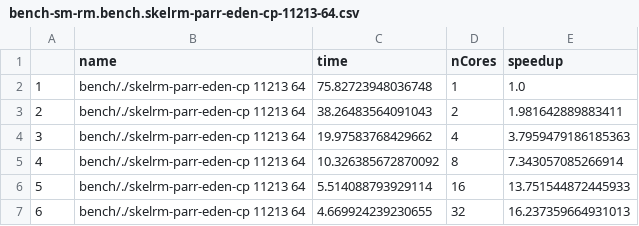
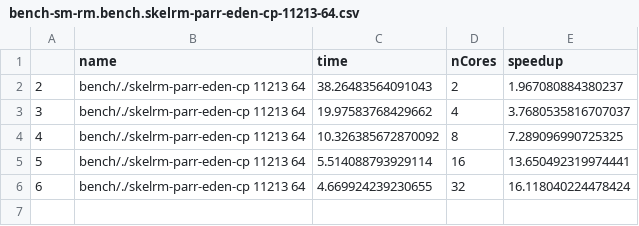
Before and after one commit to Parrows/Parrows, a CSV file: paper/content/benchmarks/sm-rm/bench-sm-rm.bench.skelrm-parr-eden-cp-11213-64.csv, drawn as a sheet.

```diff
--- a/paper/content/benchmarks/sm-rm/bench-sm-rm.bench.skelrm-parr-eden-cp-11213-64.csv
+++ b/paper/content/benchmarks/sm-rm/bench-sm-rm.bench.skelrm-parr-eden-cp-11213-64.csv
@@ -1,7 +1,6 @@
 "","name","time","nCores","speedup"
-"1","bench/./skelrm-parr-eden-cp 11213 64",75.82723948036748,1,1.0
-"2","bench/./skelrm-parr-eden-cp 11213 64",38.26483564091043,2,1.981642889883411
-"3","bench/./skelrm-parr-eden-cp 11213 64",19.97583768429662,4,3.7959479186185363
-"4","bench/./skelrm-parr-eden-cp 11213 64",10.326385672870092,8,7.343057085266914
-"5","bench/./skelrm-parr-eden-cp 11213 64",5.514088793929114,16,13.751544872445933
-"6","bench/./skelrm-parr-eden-cp 11213 64",4.669924239230655,32,16.237359664931013
+"2","bench/./skelrm-parr-eden-cp 11213 64",38.26483564091043,2,1.967080884380237
+"3","bench/./skelrm-parr-eden-cp 11213 64",19.97583768429662,4,3.7680535816707037
+"4","bench/./skelrm-parr-eden-cp 11213 64",10.326385672870092,8,7.289096990725325
+"5","bench/./skelrm-parr-eden-cp 11213 64",5.514088793929114,16,13.650492319974441
+"6","bench/./skelrm-parr-eden-cp 11213 64",4.669924239230655,32,16.118040224478424
```
Also changed, not shown: paper/content/benchmarks/sm-rm/bench-sm-rm.bench.skelrm-parr-eden-cp-11213-32.csv, paper/content/benchmarks/sm-rm/bench-sm-rm.bench.skelrm-parr-eden-cp-4423-32.csv, 16 other files.
